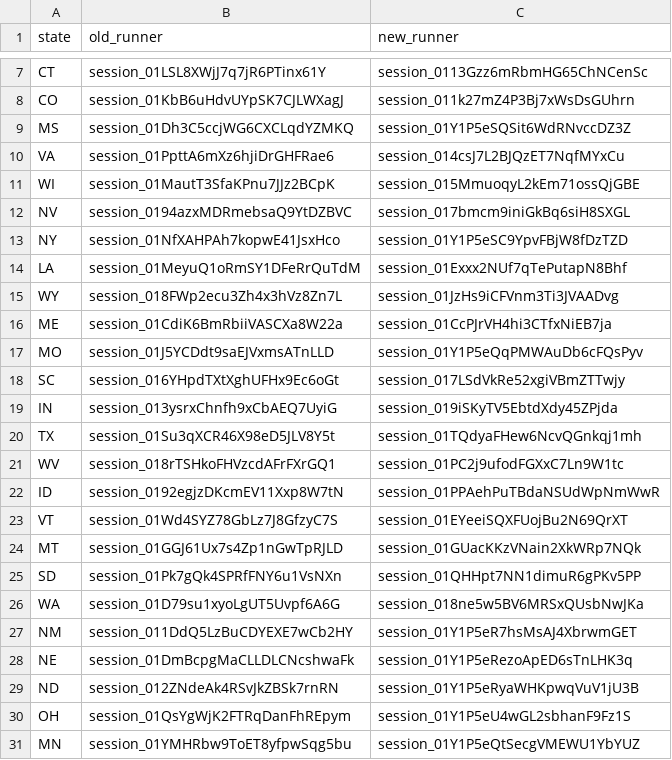
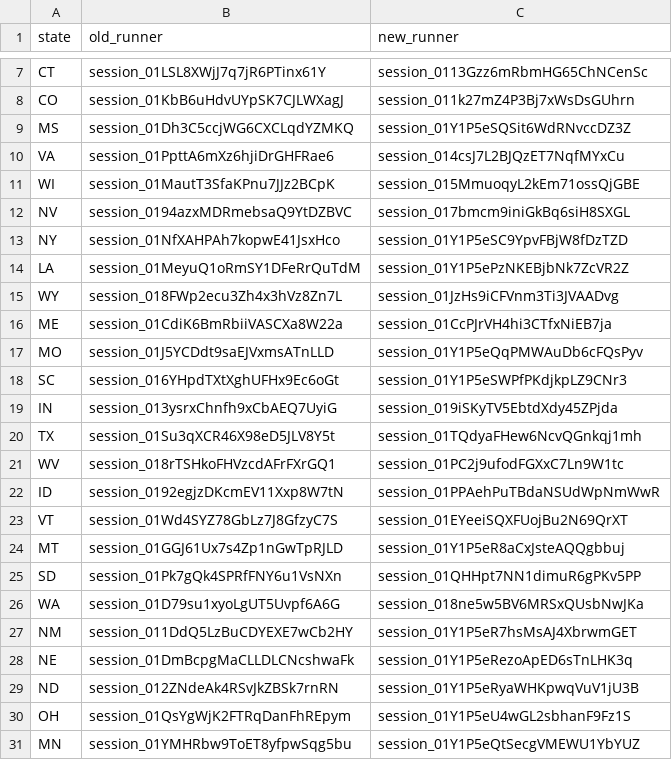
Before and after one commit to INicchitta12/RHTP_Tracker, a CSV file: config/routine_prompts/runner_moves.csv, drawn as a sheet; only a part is shown, gaps mark what is left out.

```diff
--- a/config/routine_prompts/runner_moves.csv
+++ b/config/routine_prompts/runner_moves.csv
@@ -13,3 +13,3 @@ NV,session_0194azxMDRmebsaQ9YtDZBVC,session_017bmcm9iniGkBq6siH8SXGL
 NY,session_01NfXAHPAh7kopwE41JsxHco,session_01Y1P5eSC9YpvFBjW8fDzTZD
-LA,session_01MeyuQ1oRmSY1DFeRrQuTdM,session_01Exxx2NUf7qTePutapN8Bhf
+LA,session_01MeyuQ1oRmSY1DFeRrQuTdM,session_01Y1P5ePzNKEBjbNk7ZcVR2Z
 WY,session_018FWp2ecu3Zh4x3hVz8Zn7L,session_01JzHs9iCFVnm3Ti3JVAADvg
@@ -17,3 +17,3 @@ ME,session_01CdiK6BmRbiiVASCXa8W22a,session_01CcPJrVH4hi3CTfxNiEB7ja
 MO,session_01J5YCDdt9saEJVxmsATnLLD,session_01Y1P5eQqPMWAuDb6cFQsPyv
-SC,session_016YHpdTXtXghUFHx9Ec6oGt,session_017LSdVkRe52xgiVBmZTTwjy
+SC,session_016YHpdTXtXghUFHx9Ec6oGt,session_01Y1P5eSWPfPKdjkpLZ9CNr3
 IN,session_013ysrxChnfh9xCbAEQ7UyiG,session_019iSKyTV5EbtdXdy45ZPjda
@@ -23,3 +23,3 @@ ID,session_0192egjzDKcmEV11Xxp8W7tN,session_01PPAehPuTBdaNSUdWpNmWwR
 VT,session_01Wd4SYZ78GbLz7J8GfzyC7S,session_01EYeeiSQXFUojBu2N69QrXT
-MT,session_01GGJ61Ux7s4Zp1nGwTpRJLD,session_01GUacKKzVNain2XkWRp7NQk
+MT,session_01GGJ61Ux7s4Zp1nGwTpRJLD,session_01Y1P5eR8aCxJsteAQQgbbuj
 SD,session_01Pk7gQk4SPRfFNY6u1VsNXn,session_01QHHpt7NN1dimuR6gPKv5PP
```
Also changed, not shown: config/routines.csv, 3 other files.
